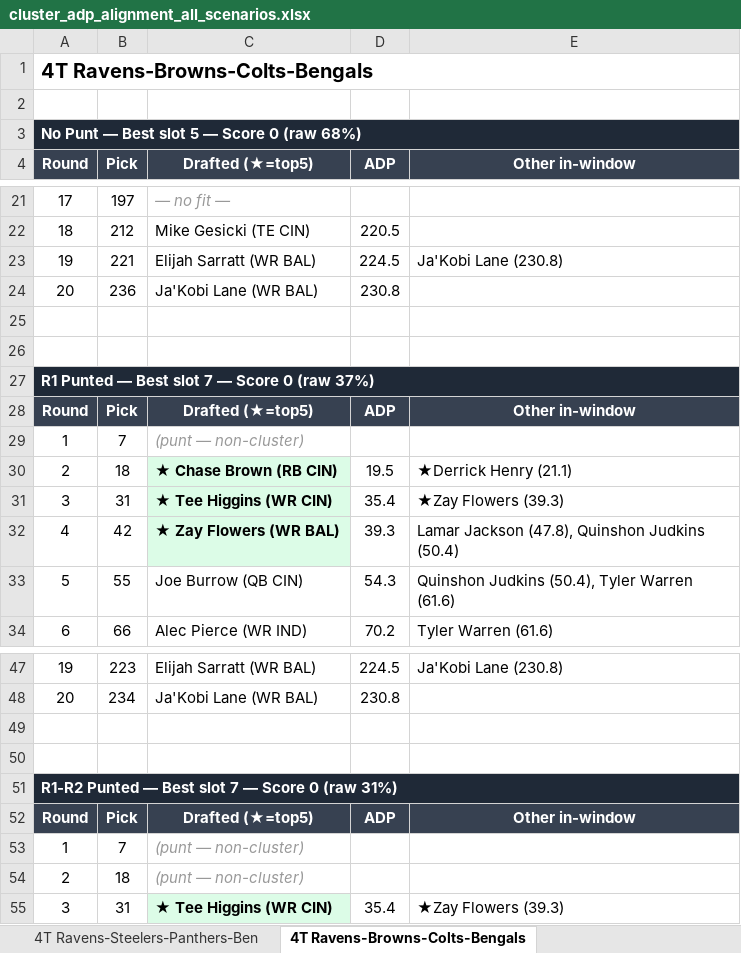
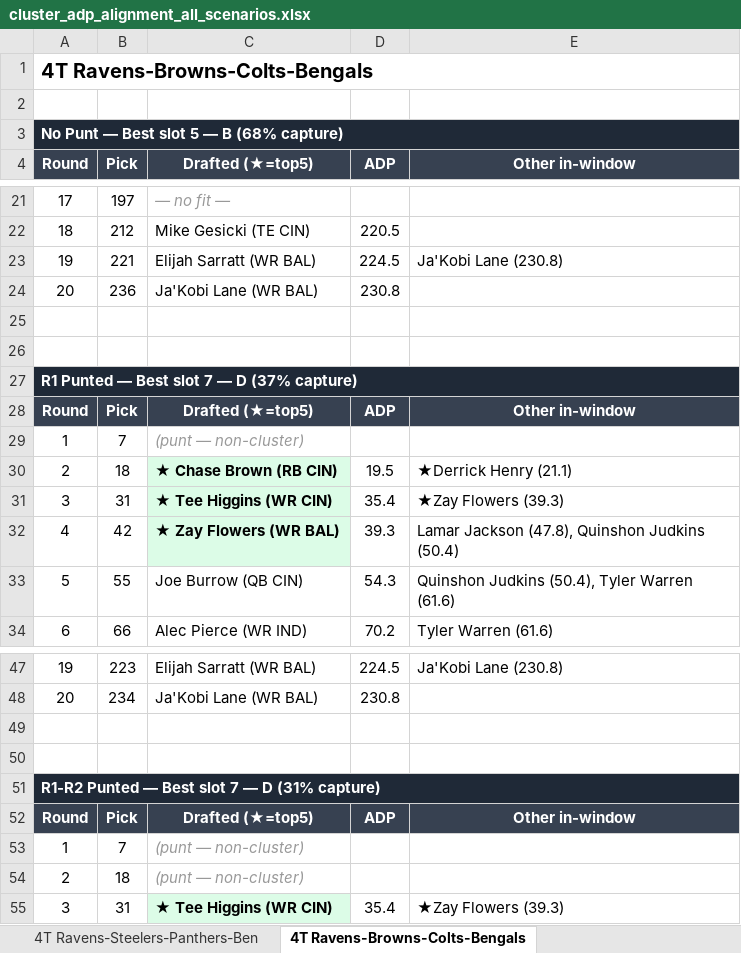
Before and after one commit to stephensnate-alt/BP-delta, an Excel workbook: cluster_adp_alignment_all_scenarios.xlsx, sheet 4T Ravens-Browns-Colts-Bengals, drawn as a sheet; only a part is shown, gaps mark what is left out; values as stored, in another font and other column widths than the file's, no borders; the diff names each change by its address in the sheet, - before the commit and + after, or states it on an @@ line.

```diff
--- a/cluster_adp_alignment_all_scenarios.xlsx (sheet 4T Ravens-Browns-Colts-Bengals)
+++ b/cluster_adp_alignment_all_scenarios.xlsx (sheet 4T Ravens-Browns-Colts-Bengals)
-A3 (Round): No Punt — Best slot 5 — Score 0 (raw 68%)
+A3 (Round): No Punt — Best slot 5 — B (68% capture)
-A27 (Round): R1 Punted — Best slot 7 — Score 0 (raw 37%)
+A27 (Round): R1 Punted — Best slot 7 — D (37% capture)
-A51 (Round): R1-R2 Punted — Best slot 7 — Score 0 (raw 31%)
+A51 (Round): R1-R2 Punted — Best slot 7 — D (31% capture)
```
Also changed, not shown: sheet Summary, sheet 3T Falcons-Bucs-Saints, sheet 4T Bills-Bears-Packers-Dolphins, sheet 3T Chiefs-Chargers-49ers, sheet 4T Ravens-Steelers-Panthers-Ben, sheet 5T Cards-Jets-Pats-Broncos-Raid, 1 more sheet.
